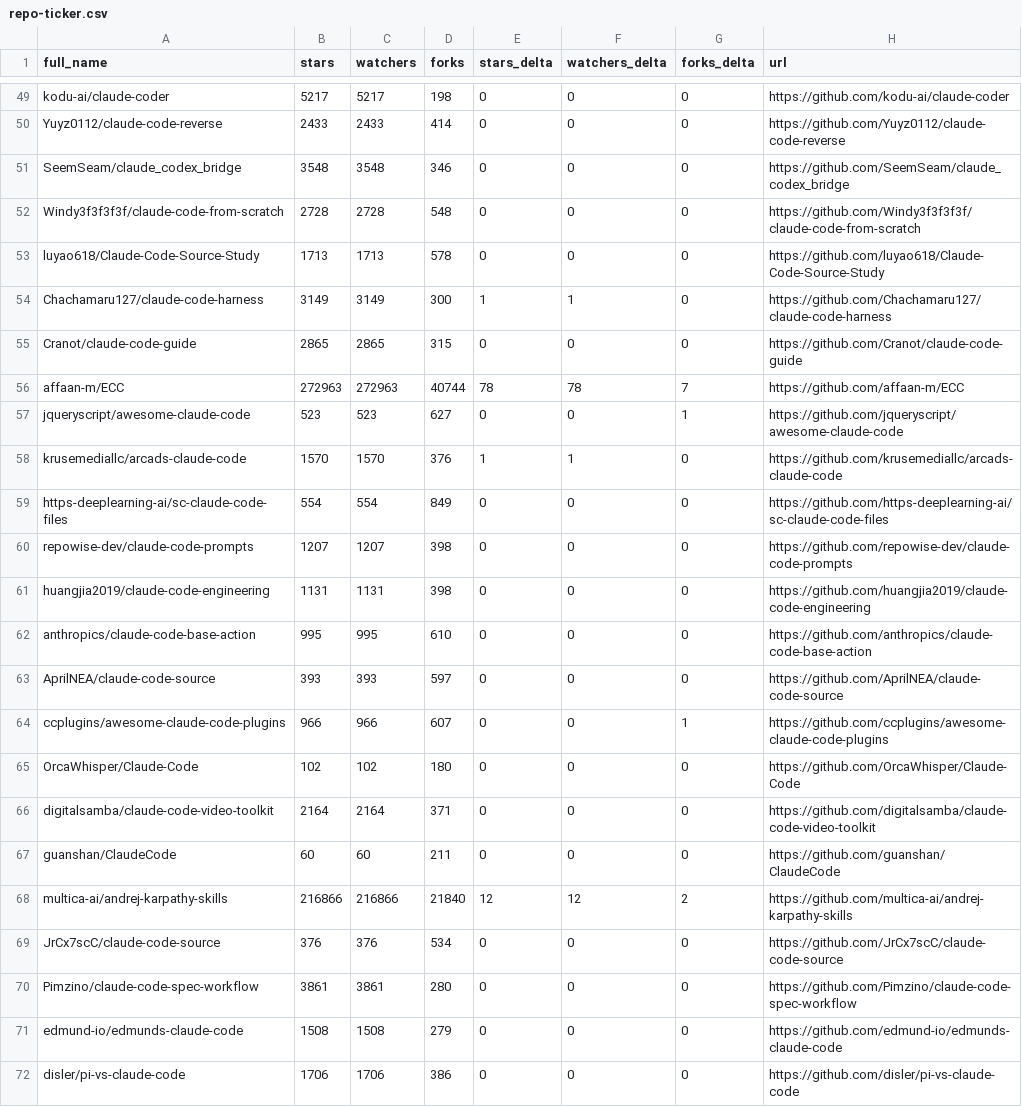
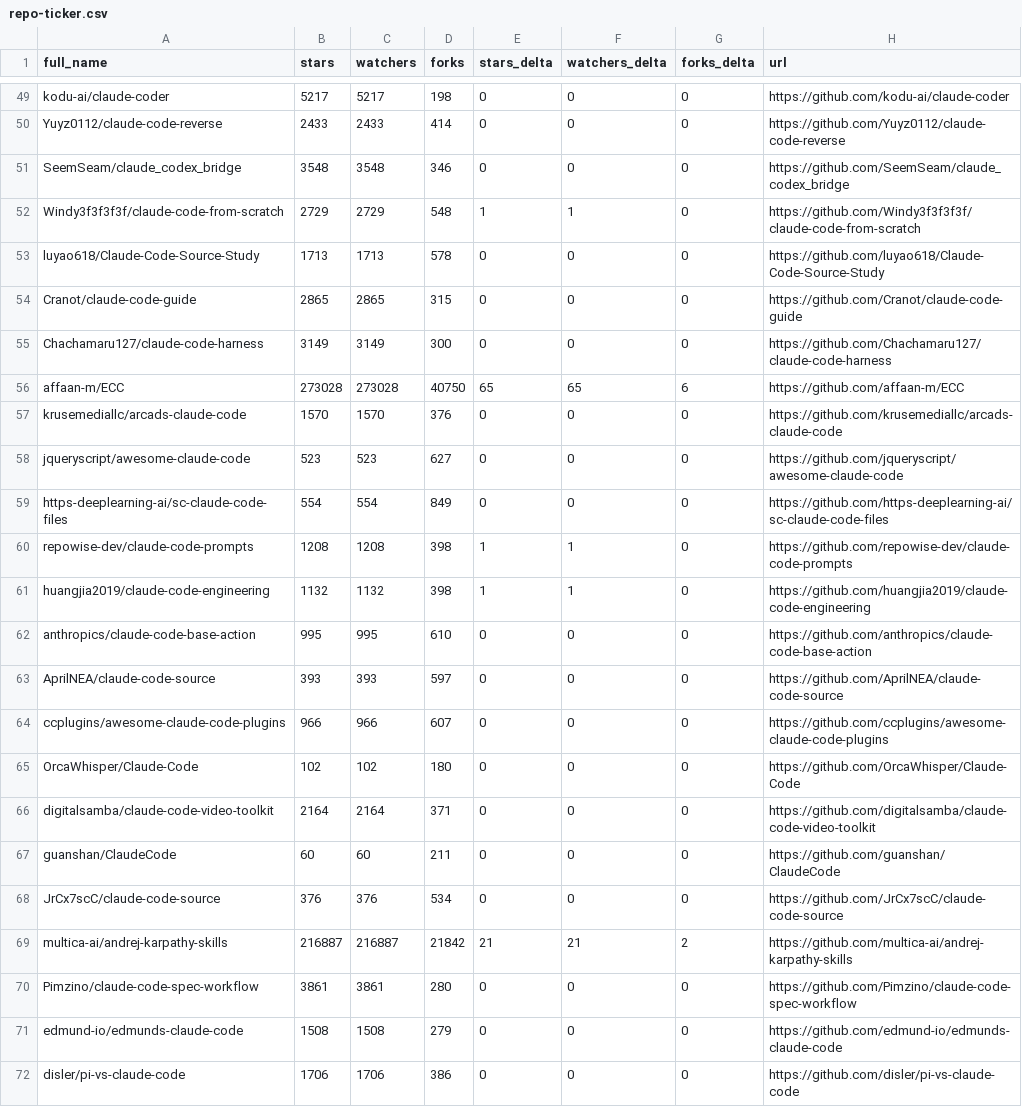
Before and after one commit to markbyrne938-crypto/awesome-claude-code, a CSV file: data/repo-ticker.csv, drawn as a sheet; only a part is shown, gaps mark what is left out; the diff covers the shown part only.

```diff
--- a/data/repo-ticker.csv
+++ b/data/repo-ticker.csv
@@ -51,15 +51,15 @@ Yuyz0112/claude-code-reverse,2433,2433,414,0,0,0,https://github.com/Yuyz0112/cla
 SeemSeam/claude_codex_bridge,3548,3548,346,0,0,0,https://github.com/SeemSeam/claude_codex_bridge
-Windy3f3f3f3f/claude-code-from-scratch,2728,2728,548,0,0,0,https://github.com/Windy3f3f3f3f/claude-code-from-scratch
+Windy3f3f3f3f/claude-code-from-scratch,2729,2729,548,1,1,0,https://github.com/Windy3f3f3f3f/claude-code-from-scratch
 luyao618/Claude-Code-Source-Study,1713,1713,578,0,0,0,https://github.com/luyao618/Claude-Code-Source-Study
-Chachamaru127/claude-code-harness,3149,3149,300,1,1,0,https://github.com/Chachamaru127/claude-code-harness
 Cranot/claude-code-guide,2865,2865,315,0,0,0,https://github.com/Cranot/claude-code-guide
-affaan-m/ECC,272963,272963,40744,78,78,7,https://github.com/affaan-m/ECC
-jqueryscript/awesome-claude-code,523,523,627,0,0,1,https://github.com/jqueryscript/awesome-claude-code
-krusemediallc/arcads-claude-code,1570,1570,376,1,1,0,https://github.com/krusemediallc/arcads-claude-code
+Chachamaru127/claude-code-harness,3149,3149,300,0,0,0,https://github.com/Chachamaru127/claude-code-harness
+affaan-m/ECC,273028,273028,40750,65,65,6,https://github.com/affaan-m/ECC
+krusemediallc/arcads-claude-code,1570,1570,376,0,0,0,https://github.com/krusemediallc/arcads-claude-code
+jqueryscript/awesome-claude-code,523,523,627,0,0,0,https://github.com/jqueryscript/awesome-claude-code
 https-deeplearning-ai/sc-claude-code-files,554,554,849,0,0,0,https://github.com/https-deeplearning-ai/sc-claude-code-files
-repowise-dev/claude-code-prompts,1207,1207,398,0,0,0,https://github.com/repowise-dev/claude-code-prompts
-huangjia2019/claude-code-engineering,1131,1131,398,0,0,0,https://github.com/huangjia2019/claude-code-engineering
+repowise-dev/claude-code-prompts,1208,1208,398,1,1,0,https://github.com/repowise-dev/claude-code-prompts
+huangjia2019/claude-code-engineering,1132,1132,398,1,1,0,https://github.com/huangjia2019/claude-code-engineering
 anthropics/claude-code-base-action,995,995,610,0,0,0,https://github.com/anthropics/claude-code-base-action
 AprilNEA/claude-code-source,393,393,597,0,0,0,https://github.com/AprilNEA/claude-code-source
-ccplugins/awesome-claude-code-plugins,966,966,607,0,0,1,https://github.com/ccplugins/awesome-claude-code-plugins
+ccplugins/awesome-claude-code-plugins,966,966,607,0,0,0,https://github.com/ccplugins/awesome-claude-code-plugins
 OrcaWhisper/Claude-Code,102,102,180,0,0,0,https://github.com/OrcaWhisper/Claude-Code
@@ -67,4 +67,4 @@ digitalsamba/claude-code-video-toolkit,2164,2164,371,0,0,0,https://github.com/di
 guanshan/ClaudeCode,60,60,211,0,0,0,https://github.com/guanshan/ClaudeCode
-multica-ai/andrej-karpathy-skills,216866,216866,21840,12,12,2,https://github.com/multica-ai/andrej-karpathy-skills
 JrCx7scC/claude-code-source,376,376,534,0,0,0,https://github.com/JrCx7scC/claude-code-source
+multica-ai/andrej-karpathy-skills,216887,216887,21842,21,21,2,https://github.com/multica-ai/andrej-karpathy-skills
 Pimzino/claude-code-spec-workflow,3861,3861,280,0,0,0,https://github.com/Pimzino/claude-code-spec-workflow
```
Also changed, not shown: 2 moved rows and 86 edited cells elsewhere in this file, 2 other files.
